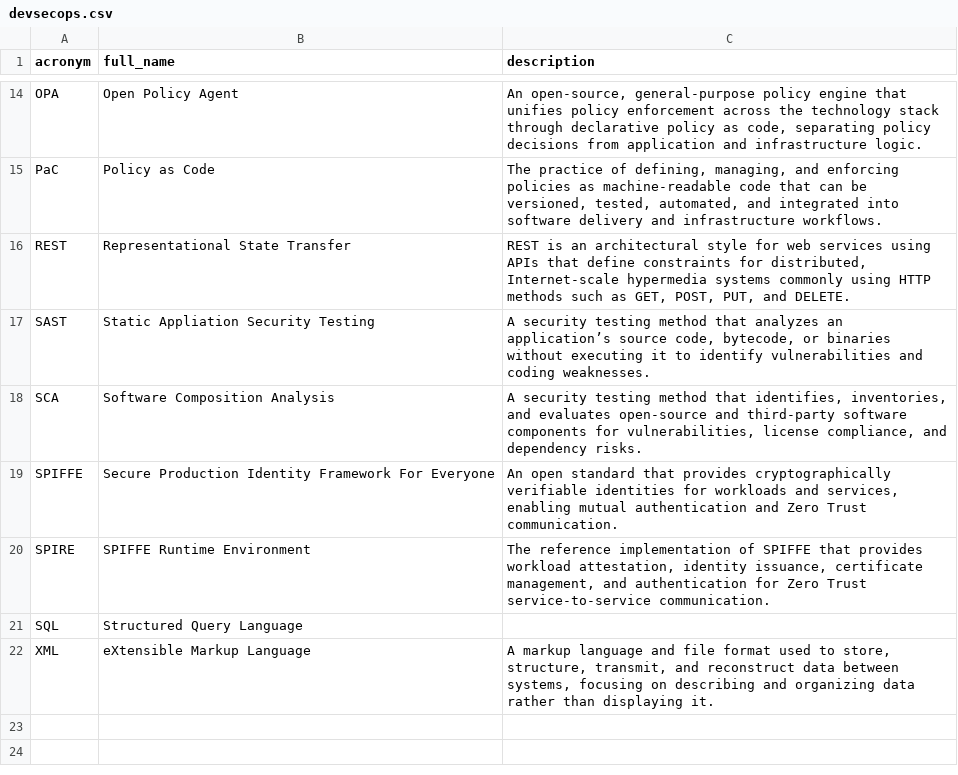
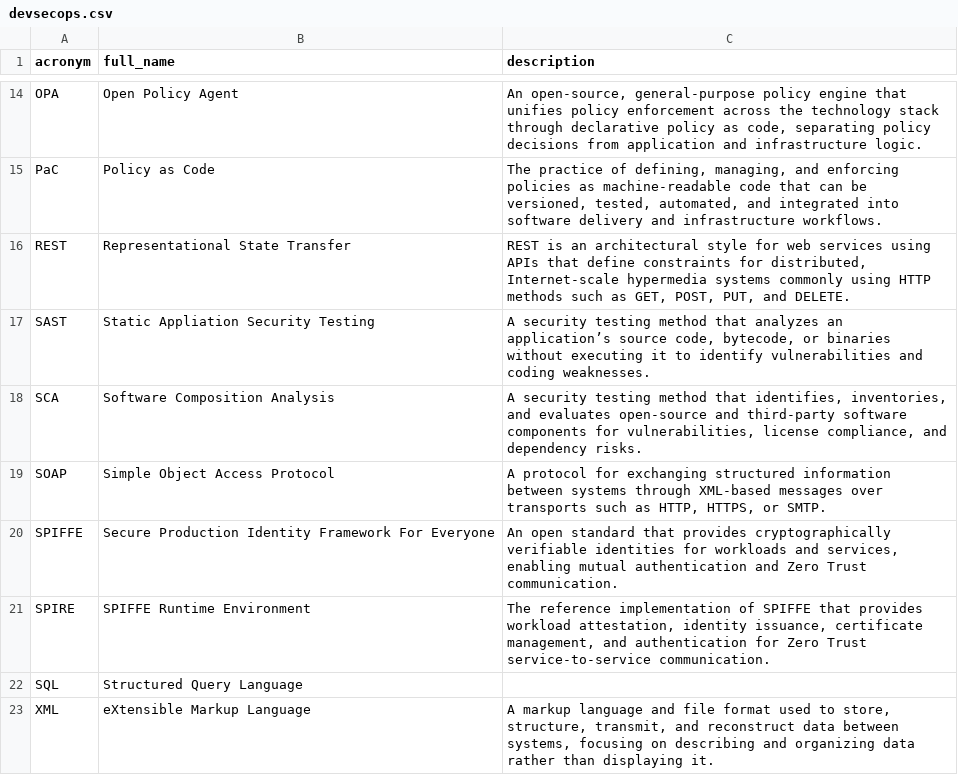
Before and after one commit to NoelStanfordOveson/mezmerize, a CSV file: data/devsecops.csv, drawn as a sheet; only a part is shown, gaps mark what is left out.

```diff
--- a/data/devsecops.csv
+++ b/data/devsecops.csv
@@ -18,2 +18,3 @@ SAST,Static Appliation Security Testing,"A security testing method that analyzes
 SCA,Software Composition Analysis,"A security testing method that identifies, inventories, and evaluates open-source and third-party software components for vulnerabilities, license compliance, and dependency risks."
+SOAP,Simple Object Access Protocol,"A protocol for exchanging structured information between systems through XML-based messages over transports such as HTTP, HTTPS, or SMTP."
 SPIFFE,Secure Production Identity Framework For Everyone,"An open standard that provides cryptographically verifiable identities for workloads and services, enabling mutual authentication and Zero Trust communication."
```
Also changed, not shown: data/ai_security.csv, data/cybersecurity.csv, 3 other files.
